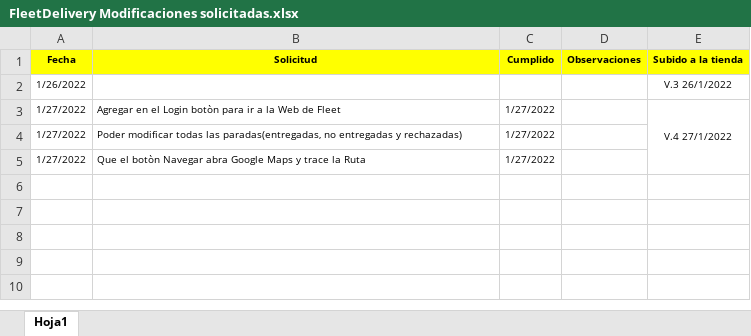
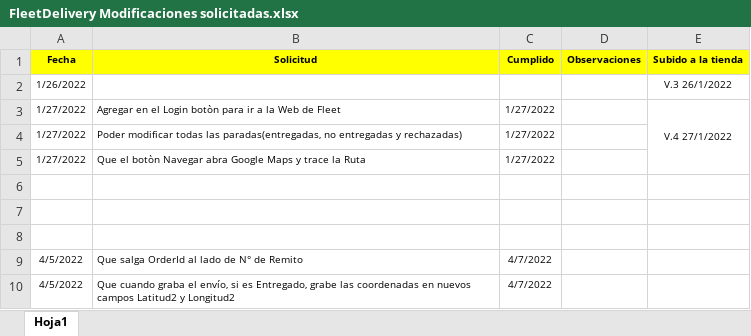
Before and after one commit to LuisPulenta/FleetDeliveryApp, an Excel workbook: FleetDelivery Modificaciones solicitadas.xlsx, sheet Hoja1, drawn as a sheet; values as stored, in another font and other column widths than the file's, no borders; the diff names each change by its address in the sheet, - before the commit and + after, or states it on an @@ line.

Commit message:
Graba Lat Long en Entregados

```diff
--- a/FleetDelivery Modificaciones solicitadas.xlsx (sheet Hoja1)
+++ b/FleetDelivery Modificaciones solicitadas.xlsx (sheet Hoja1)
+row 6: (empty)
+row 7: (empty)
+row 8: (empty)
+row 9: 4/5/2022 | Que salga OrderId al lado de N° de Remito | 4/7/2022
+row 10: 4/5/2022 | Que cuando graba el envío, si es Entregado, grabe las coordenadas en nuevos campos Latitud2 y Longitud2 | 4/7/2022
```
Also changed, not shown: LO QUE CAMBIA EN ENVIOS Y PARADAS.xlsx, 9 other files.
